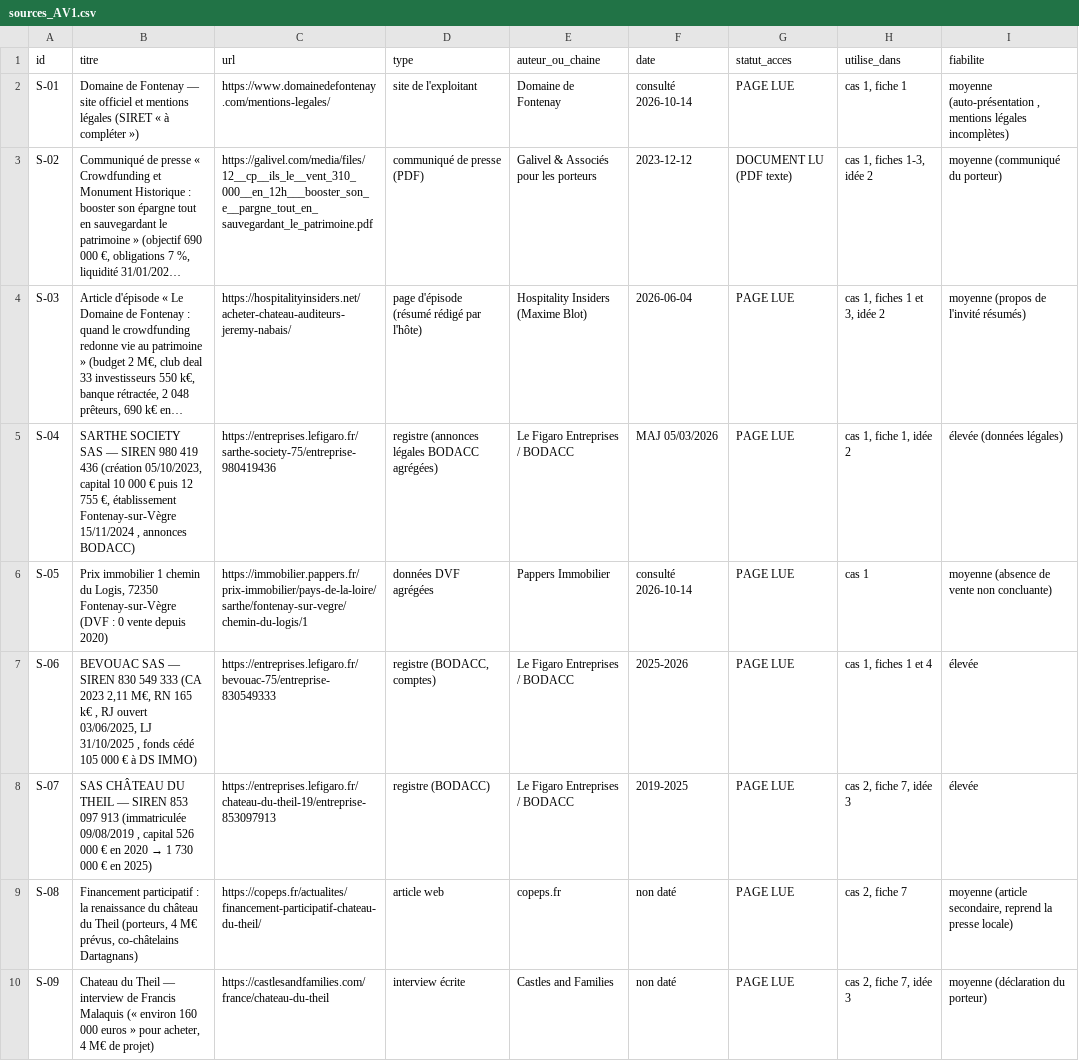
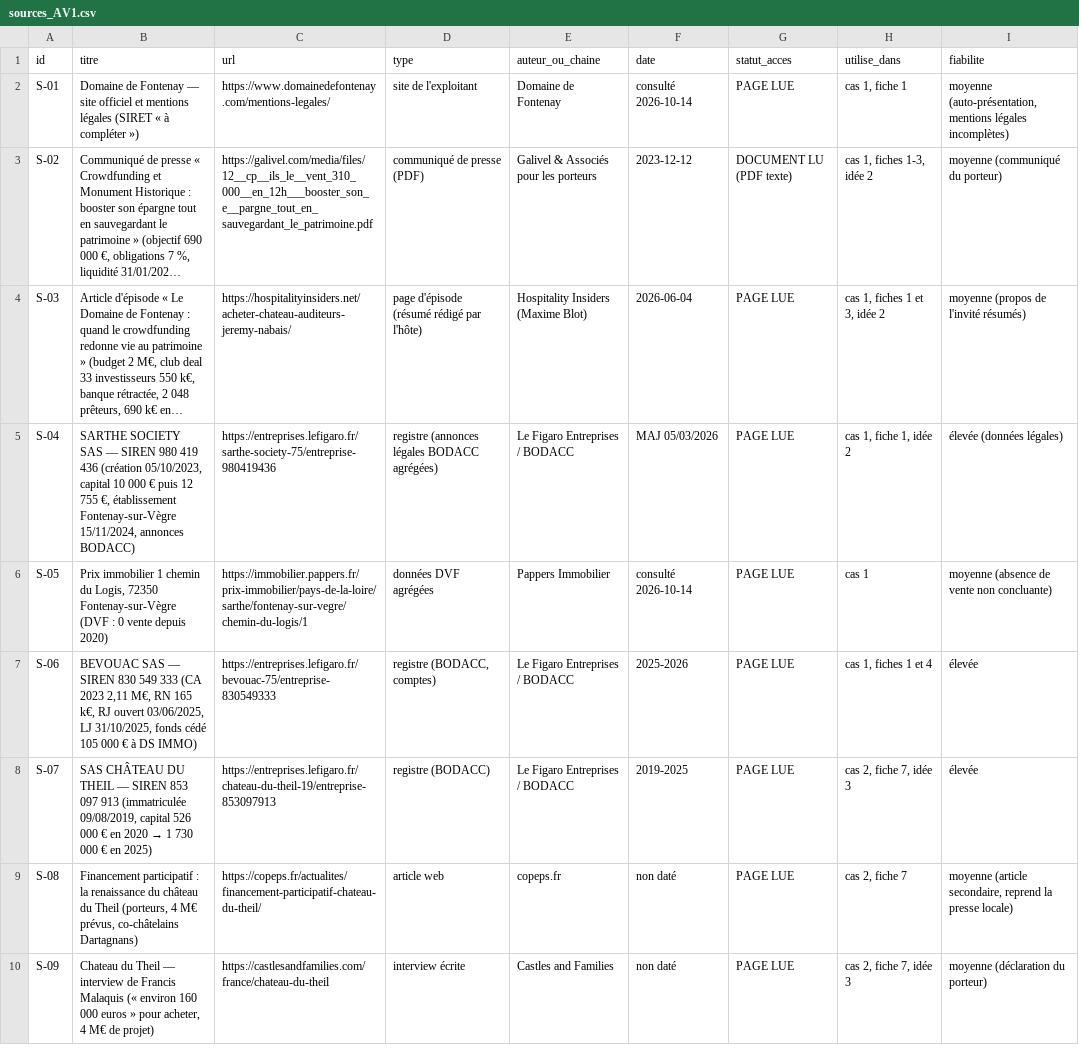
Before and after one commit to mabrs1785-arch/Ch-teau-, a CSV file: PODCASTS_CHATEAU_24H/_brut/sources_AV1.csv, drawn as a sheet; only a part is shown; long unchanged cells end in …; the diff covers the shown part only; the diff names each change by its address in the sheet, - before the commit and + after, or states it on an @@ line.

```diff
--- a/PODCASTS_CHATEAU_24H/_brut/sources_AV1.csv
+++ b/PODCASTS_CHATEAU_24H/_brut/sources_AV1.csv
-I2 (fiabilite): moyenne (auto-présentation , mentions légales…
+I2 (fiabilite): moyenne (auto-présentation, mentions légales…
-B5 (titre): …établissement Fontenay-sur-Vègre 15/11/2024 , annonces BODACC)
+B5 (titre): …établissement Fontenay-sur-Vègre 15/11/2024, annonces BODACC)
-B7 (titre): …RN 165 k€ , RJ ouvert 03/06/2025, LJ 31/10/2025 , fonds cédé…
+B7 (titre): …RN 165 k€, RJ ouvert 03/06/2025, LJ 31/10/2025, fonds cédé…
-B8 (titre): …913 (immatriculée 09/08/2019 , capital 526…
+B8 (titre): …913 (immatriculée 09/08/2019, capital 526…
```
Also changed, not shown: 3 added rows and 17 edited cells elsewhere in this file, 2 other files.
